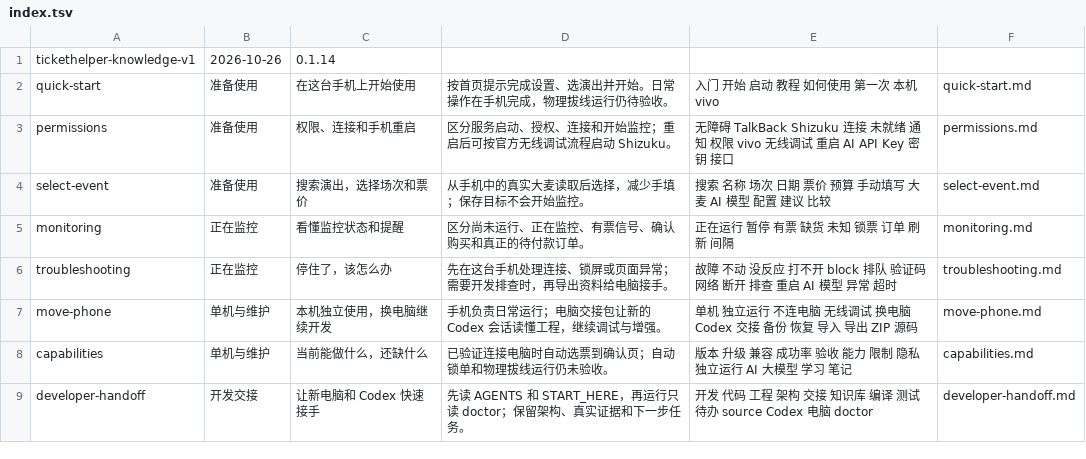
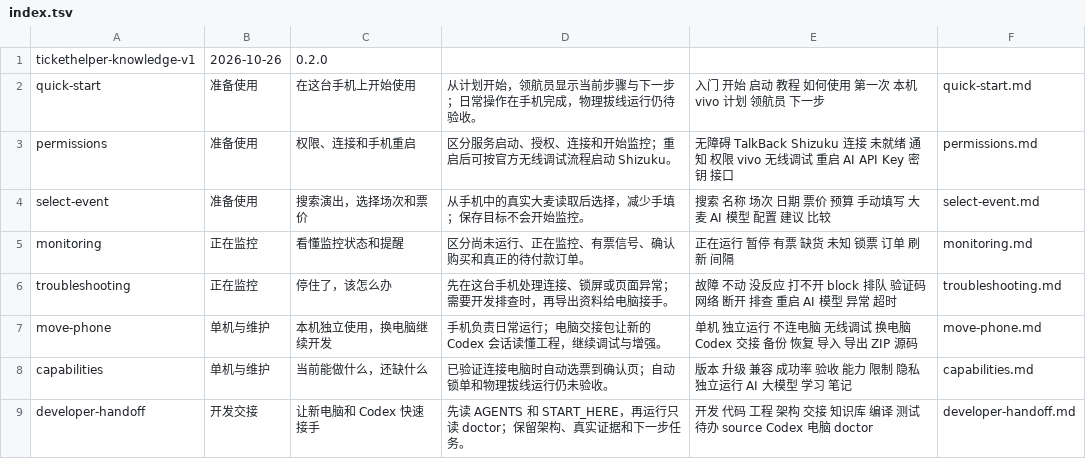
Before and after one commit to csjxing/TicketPilot, a TSV file: android-app/app/src/main/assets/knowledge/index.tsv, drawn as a sheet.

```diff
--- a/android-app/app/src/main/assets/knowledge/index.tsv
+++ b/android-app/app/src/main/assets/knowledge/index.tsv
@@ -1,3 +1,3 @@
-tickethelper-knowledge-v1	2026-10-26	0.1.14
-quick-start	准备使用	在这台手机上开始使用	按首页提示完成设置、选演出并开始。日常操作在手机完成，物理拔线运行仍待验收。	入门 开始 启动 教程 如何使用 第一次 本机 vivo	quick-start.md
+tickethelper-knowledge-v1	2026-10-26	0.2.0
+quick-start	准备使用	在这台手机上开始使用	从计划开始，领航员显示当前步骤与下一步；日常操作在手机完成，物理拔线运行仍待验收。	入门 开始 启动 教程 如何使用 第一次 本机 vivo 计划 领航员 下一步	quick-start.md
 permissions	准备使用	权限、连接和手机重启	区分服务启动、授权、连接和开始监控；重启后可按官方无线调试流程启动 Shizuku。	无障碍 TalkBack Shizuku 连接 未就绪 通知 权限 vivo 无线调试 重启 AI API Key 密钥 接口	permissions.md
```
Also changed, not shown: 26 other files.
